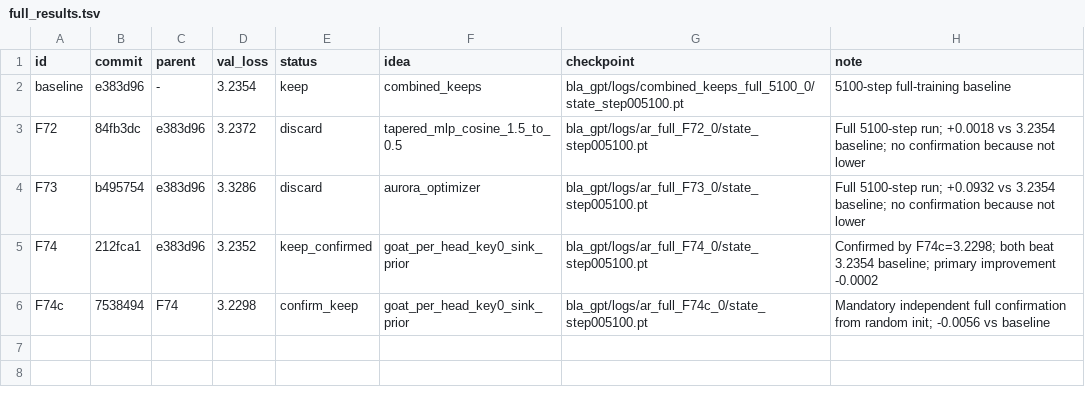
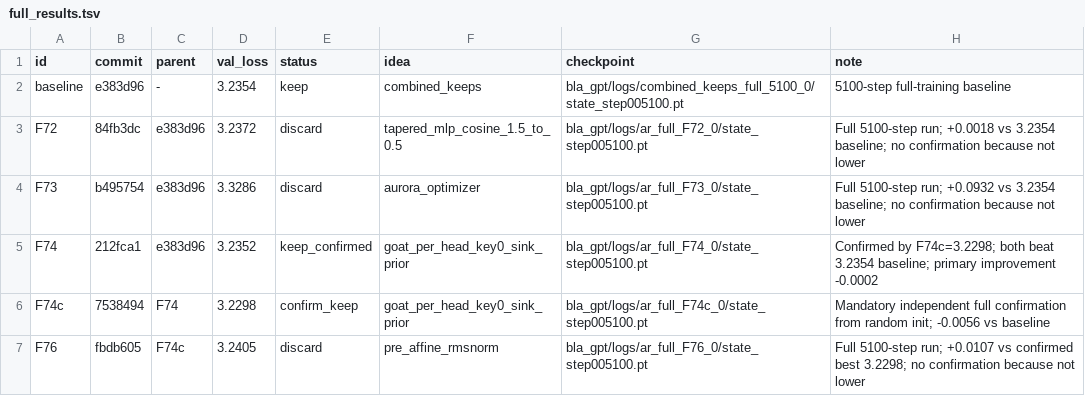
Before and after one commit to erogol/BlaGPT, a TSV file: ar/full_results.tsv, drawn as a sheet; the diff names each change by its address in the sheet, - before the commit and + after, or states it on an @@ line.

Commit message:
autoresearch: record F76 PreAffine RMSNorm run

```diff
--- a/ar/full_results.tsv
+++ b/ar/full_results.tsv
+row 7: F76 | fbdb605 | F74c | 3.2405 | discard | pre_affine_rmsnorm | bla_gpt/logs/ar_full_F76_0/state_step005100.pt | Full 5100-step run; +0.0107 vs confirmed best 3.2298; no confirmation because not lower
```
Also changed, not shown: 9 other files.
